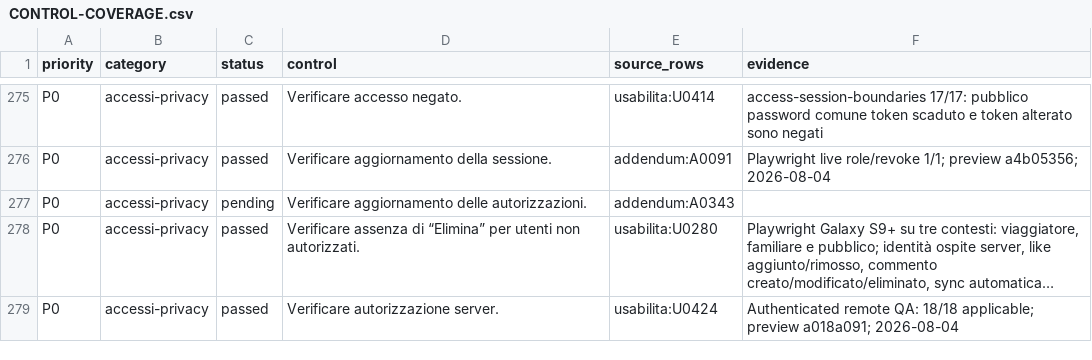
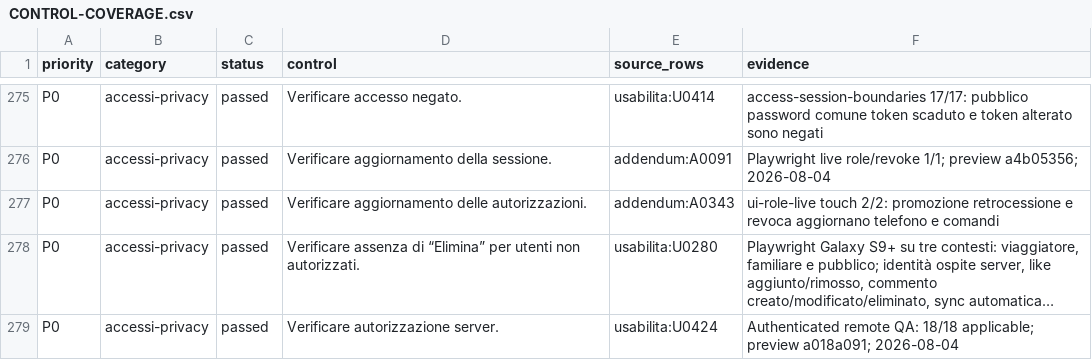
Before and after one commit to andreacivi80/viaggio-in-india, a CSV file: docs/CONTROL-COVERAGE.csv, drawn as a sheet; only a part is shown, gaps mark what is left out; long unchanged cells end in …; the diff covers the shown part only; the diff names each change by its address in the sheet, - before the commit and + after, or states it on an @@ line.

```diff
--- a/docs/CONTROL-COVERAGE.csv
+++ b/docs/CONTROL-COVERAGE.csv
-C277 (status): pending
+C277 (status): passed
-F277 (evidence): (empty)
+F277 (evidence): ui-role-live touch 2/2: promozione retrocessione e revoca aggiornano telefono e comandi
```
Also changed, not shown: 14 edited cells elsewhere in this file, 6 other files.
